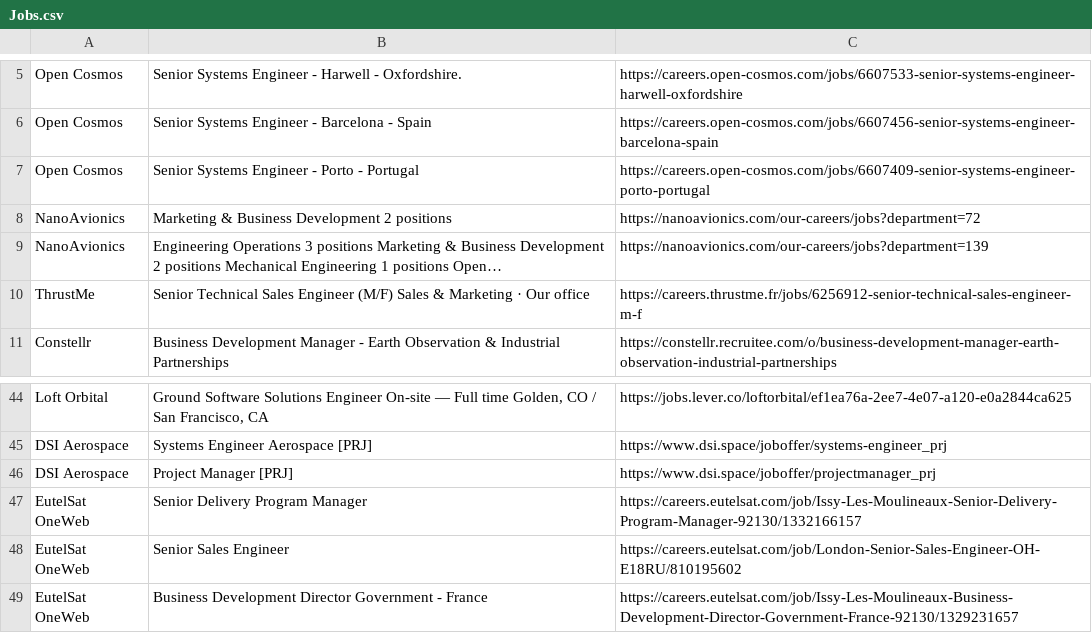
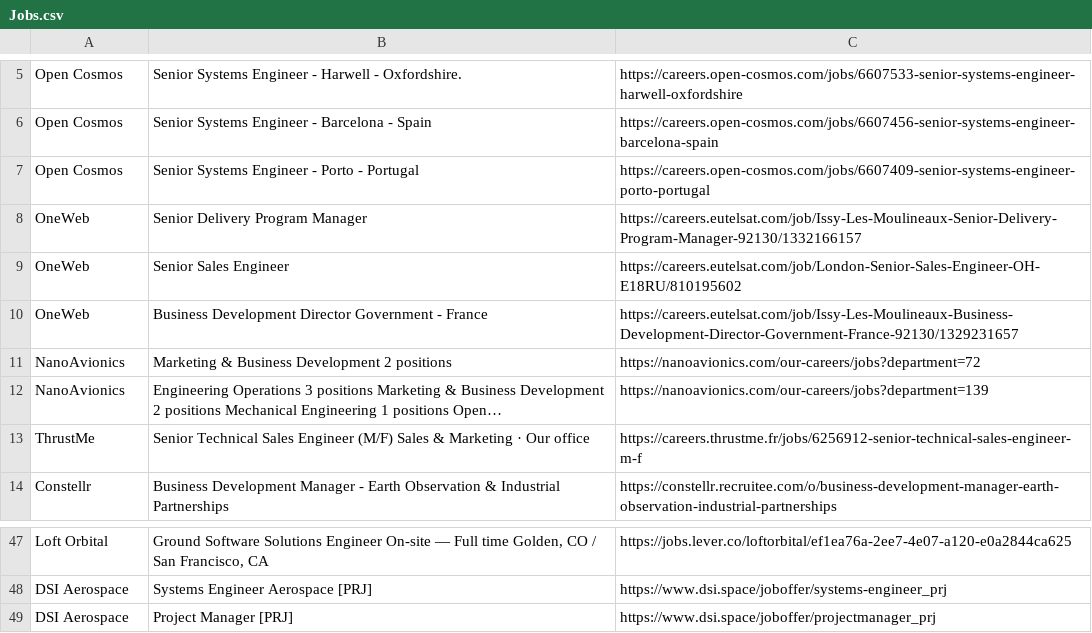
Before and after one commit to gourav1511/newspace-jobs, a CSV file: scraper/Jobs.csv, drawn as a sheet; only a part is shown, gaps mark what is left out.

```diff
--- a/scraper/Jobs.csv
+++ b/scraper/Jobs.csv
@@ -7,2 +7,5 @@ Open Cosmos,Senior Systems Engineer - Barcelona - Spain,https://careers.open-cos
 Open Cosmos,Senior Systems Engineer - Porto - Portugal,https://careers.open-cosmos.com/jobs/6607409-senior-systems-engineer-porto-portugal
+OneWeb,Senior Delivery Program Manager,https://careers.eutelsat.com/job/Issy-Les-Moulineaux-Senior-Delivery-Program-Manager-92130/1332166157
+OneWeb,Senior Sales Engineer,https://careers.eutelsat.com/job/London-Senior-Sales-Engineer-OH-E18RU/810195602
+OneWeb,Business Development Director Government - France,https://careers.eutelsat.com/job/Issy-Les-Moulineaux-Business-Development-Director-Government-France-92130/1329231657
 NanoAvionics,Marketing & Business Development 2 positions,https://nanoavionics.com/our-careers/jobs?department=72
@@ -46,4 +49 @@ DSI Aerospace,Systems Engineer Aerospace [PRJ],https://www.dsi.space/joboffer/sy
 DSI Aerospace,Project Manager [PRJ],https://www.dsi.space/joboffer/projectmanager_prj
-EutelSat OneWeb,Senior Delivery Program Manager,https://careers.eutelsat.com/job/Issy-Les-Moulineaux-Senior-Delivery-Program-Manager-92130/1332166157
-EutelSat OneWeb,Senior Sales Engineer,https://careers.eutelsat.com/job/London-Senior-Sales-Engineer-OH-E18RU/810195602
-EutelSat OneWeb,Business Development Director Government - France,https://careers.eutelsat.com/job/Issy-Les-Moulineaux-Business-Development-Director-Government-France-92130/1329231657
```
